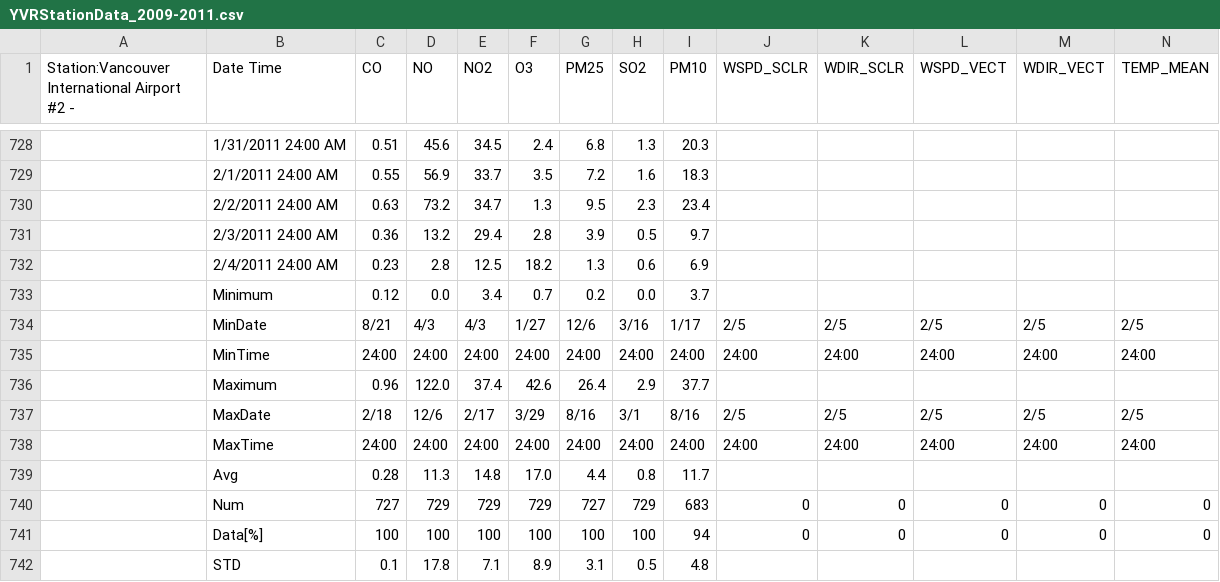
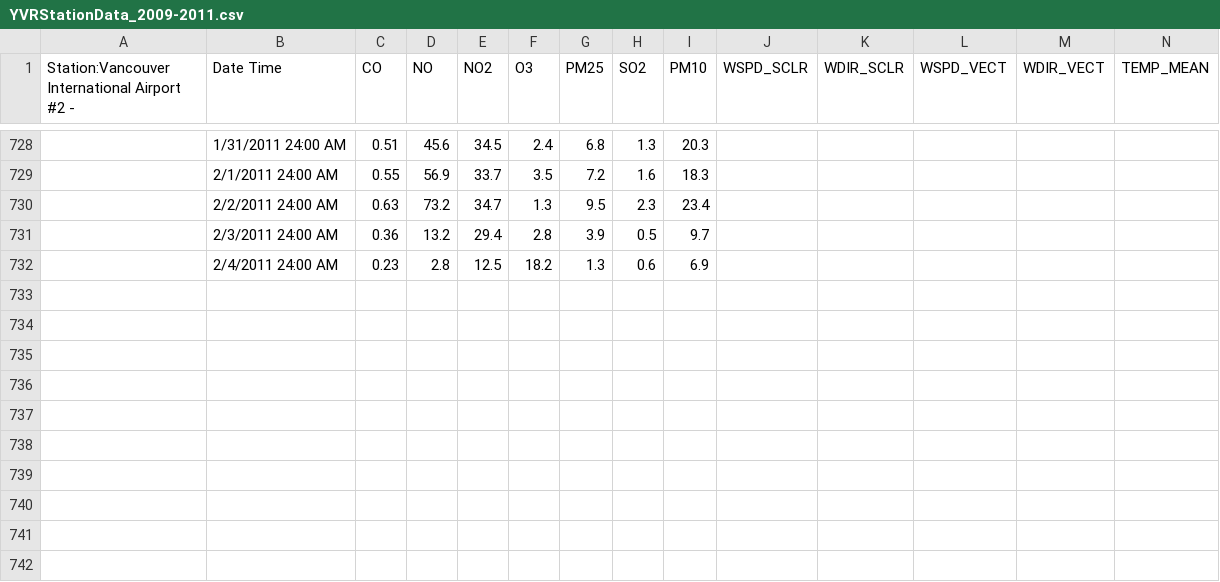
Before and after one commit to dylanc9918/EOSC_442, a CSV file: data/YVRStationData_2009-2011.csv, drawn as a sheet; only a part is shown, gaps mark what is left out; rows hold the shown columns only; the diff names each change by its address in the sheet, - before the commit and + after, or states it on an @@ line.

Commit message:
Update YVRStationData_2009-2011.csv

```diff
--- a/data/YVRStationData_2009-2011.csv
+++ b/data/YVRStationData_2009-2011.csv
-row 733:  | Minimum | 0.12 | 0.0 | 3.4 | 0.7 | 0.2 | 0.0 | 3.7
-row 734:  | MinDate | 8/21 | 4/3 | 4/3 | 1/27 | 12/6 | 3/16 | 1/17 | 2/5 | 2/5 | 2/5 | 2/5 | 2/5
-row 735:  | MinTime | 24:00 | 24:00 | 24:00 | 24:00 | 24:00 | 24:00 | 24:00 | 24:00 | 24:00 | 24:00 | 24:00 | 24:00
-row 736:  | Maximum | 0.96 | 122.0 | 37.4 | 42.6 | 26.4 | 2.9 | 37.7
-row 737:  | MaxDate | 2/18 | 12/6 | 2/17 | 3/29 | 8/16 | 3/1 | 8/16 | 2/5 | 2/5 | 2/5 | 2/5 | 2/5
-row 738:  | MaxTime | 24:00 | 24:00 | 24:00 | 24:00 | 24:00 | 24:00 | 24:00 | 24:00 | 24:00 | 24:00 | 24:00 | 24:00
-row 739:  | Avg | 0.28 | 11.3 | 14.8 | 17.0 | 4.4 | 0.8 | 11.7
-row 740:  | Num | 727 | 729 | 729 | 729 | 727 | 729 | 683 | 0 | 0 | 0 | 0 | 0
-row 741:  | Data[%] | 100 | 100 | 100 | 100 | 100 | 100 | 94 | 0 | 0 | 0 | 0 | 0
-row 742:  | STD | 0.1 | 17.8 | 7.1 | 8.9 | 3.1 | 0.5 | 4.8
```
